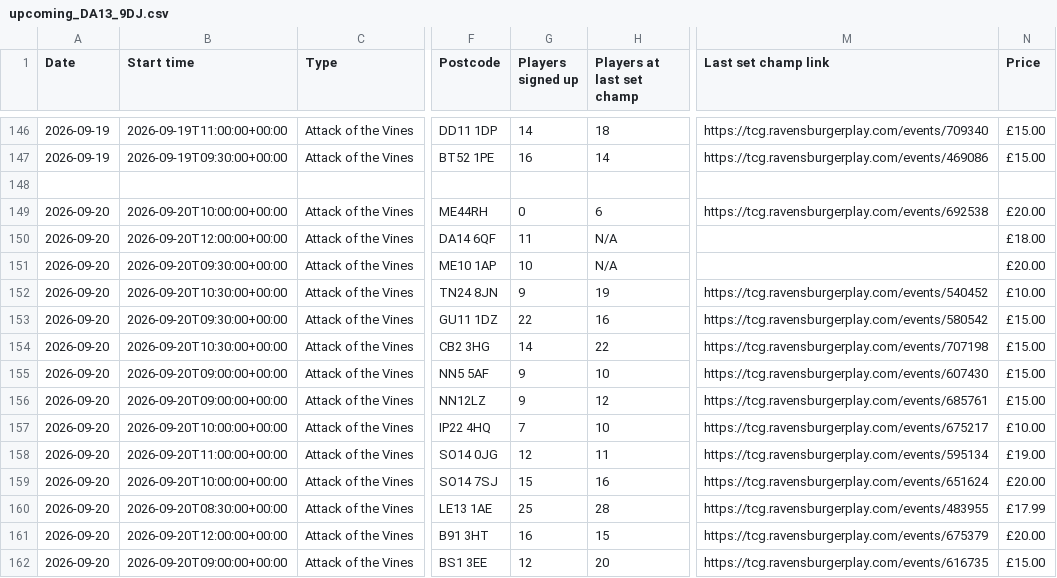
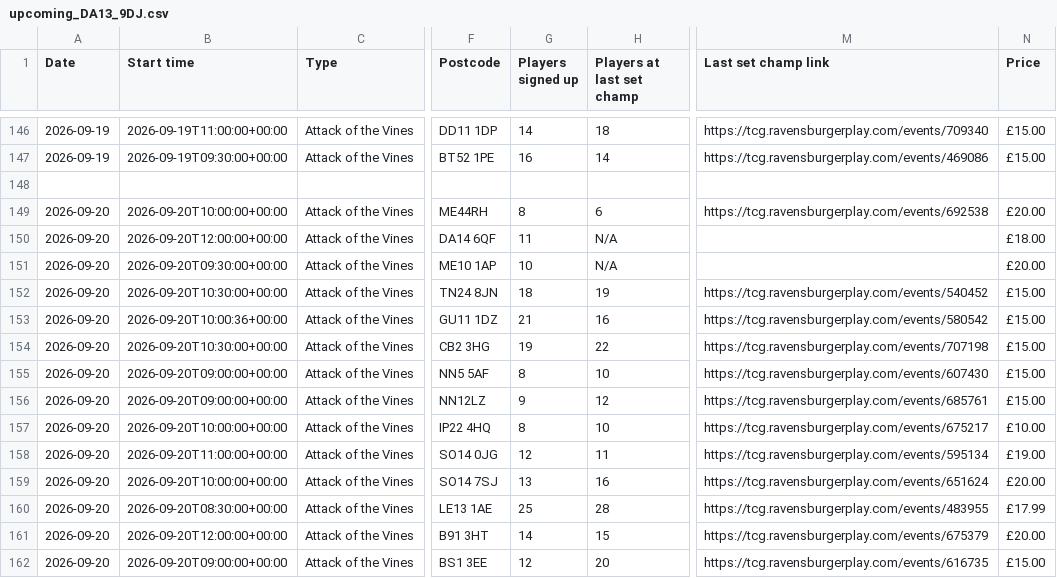
Before and after one commit to 5uperdan/playhub-upcoming-set-champs-web-ui, a CSV file: docs/upcoming_DA13_9DJ.csv, drawn as a sheet; only a part is shown, gaps mark what is left out; the diff covers the shown part only; the diff names each change by its address in the sheet, - before the commit and + after, or states it on an @@ line.

```diff
--- a/docs/upcoming_DA13_9DJ.csv
+++ b/docs/upcoming_DA13_9DJ.csv
-G149 (Players signed up): 0
+G149 (Players signed up): 8
-G152 (Players signed up): 9
+G152 (Players signed up): 18
-N152 (Price): £10.00
+N152 (Price): £15.00
-B153 (Start time): 2026-09-20T09:30:00+00:00
+B153 (Start time): 2026-09-20T10:00:36+00:00
-G153 (Players signed up): 22
+G153 (Players signed up): 21
-G154 (Players signed up): 14
+G154 (Players signed up): 19
-G155 (Players signed up): 9
+G155 (Players signed up): 8
-G157 (Players signed up): 7
+G157 (Players signed up): 8
-G159 (Players signed up): 15
+G159 (Players signed up): 13
-G161 (Players signed up): 16
+G161 (Players signed up): 14
```
Also changed, not shown: 1 added row and 13 edited cells elsewhere in this file, docs/upcoming_HP21_8LT.csv, docs/upcoming_MK10_0BA.csv, 11 other files.
